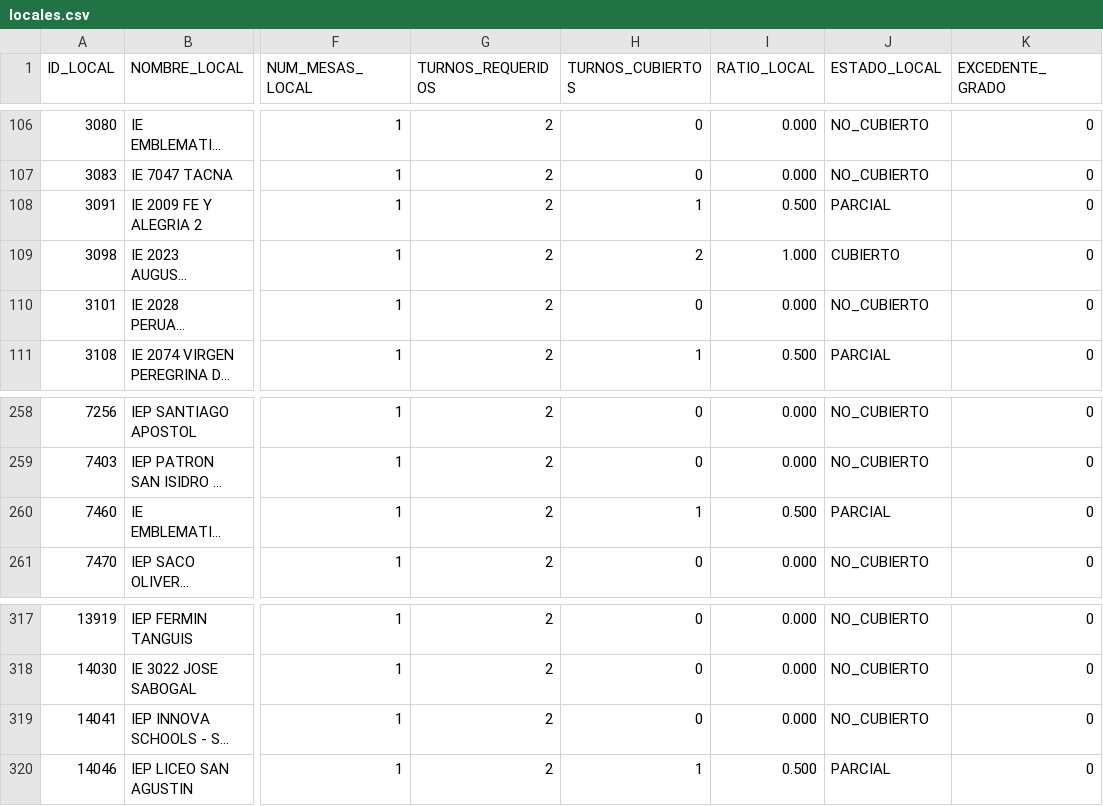
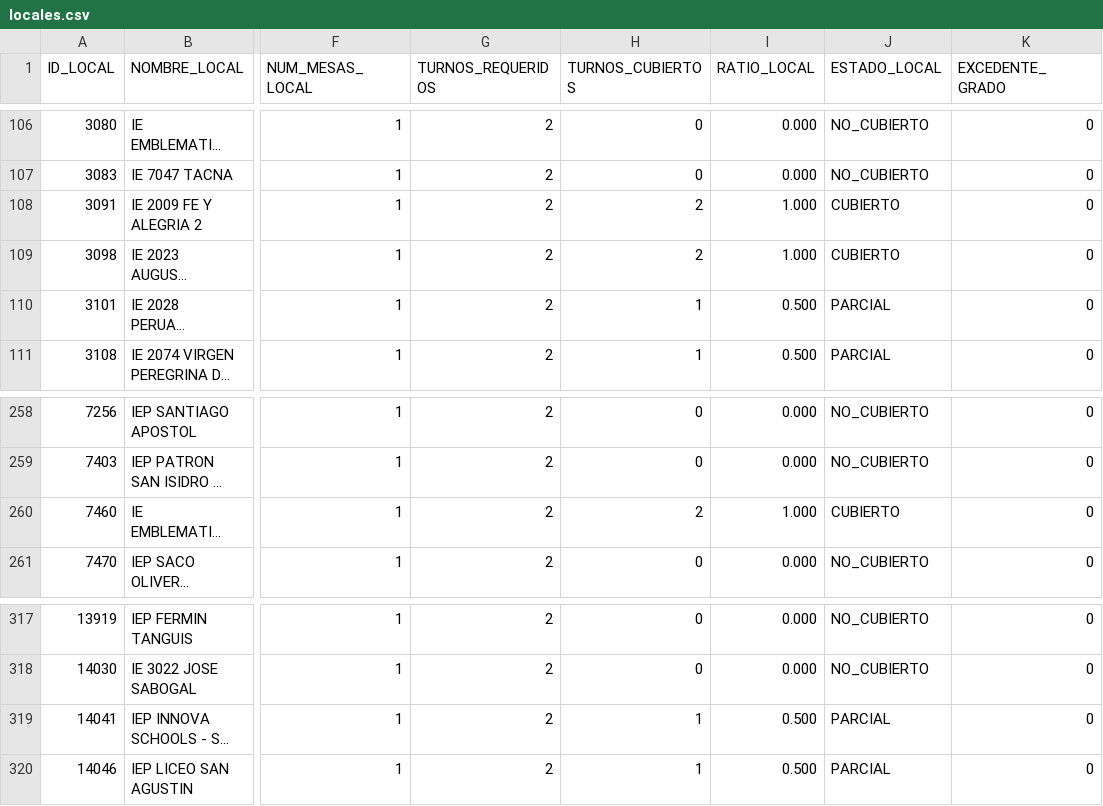
Before and after one commit to actransparencia-monitoreo/mapa-cobertura-lima, a CSV file: data/locales.csv, drawn as a sheet; only a part is shown, gaps mark what is left out; long unchanged cells end in …; the diff names each change by its address in the sheet, - before the commit and + after, or states it on an @@ line.

Commit message:
datos: 405/64/24/2 sobre 495 locales · 2026-09-15 22:04 (MOTOR)

```diff
--- a/data/locales.csv
+++ b/data/locales.csv
-H108 (TURNOS_CUBIERTOS): 1
+H108 (TURNOS_CUBIERTOS): 2
-I108 (RATIO_LOCAL): 0.500
+I108 (RATIO_LOCAL): 1.000
-J108 (ESTADO_LOCAL): PARCIAL
+J108 (ESTADO_LOCAL): CUBIERTO
-H110 (TURNOS_CUBIERTOS): 0
+H110 (TURNOS_CUBIERTOS): 1
-I110 (RATIO_LOCAL): 0.000
+I110 (RATIO_LOCAL): 0.500
-J110 (ESTADO_LOCAL): NO_CUBIERTO
+J110 (ESTADO_LOCAL): PARCIAL
-H260 (TURNOS_CUBIERTOS): 1
+H260 (TURNOS_CUBIERTOS): 2
-I260 (RATIO_LOCAL): 0.500
+I260 (RATIO_LOCAL): 1.000
-J260 (ESTADO_LOCAL): PARCIAL
+J260 (ESTADO_LOCAL): CUBIERTO
-H319 (TURNOS_CUBIERTOS): 0
+H319 (TURNOS_CUBIERTOS): 1
-I319 (RATIO_LOCAL): 0.000
+I319 (RATIO_LOCAL): 0.500
-J319 (ESTADO_LOCAL): NO_CUBIERTO
+J319 (ESTADO_LOCAL): PARCIAL
```
